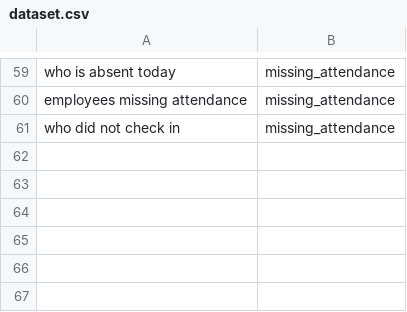
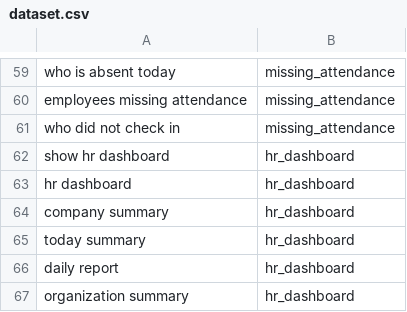
Before and after one commit to ItsArshad06/WorkMate-AI, a CSV file: app/ml/dataset.csv, drawn as a sheet; only a part is shown, gaps mark what is left out.

```diff
--- a/app/ml/dataset.csv
+++ b/app/ml/dataset.csv
@@ -61 +61,7 @@ employees missing attendance,missing_attendance
 who did not check in,missing_attendance
+show hr dashboard,hr_dashboard
+hr dashboard,hr_dashboard
+company summary,hr_dashboard
+today summary,hr_dashboard
+daily report,hr_dashboard
+organization summary,hr_dashboard
```
Also changed, not shown: 9 other files.
